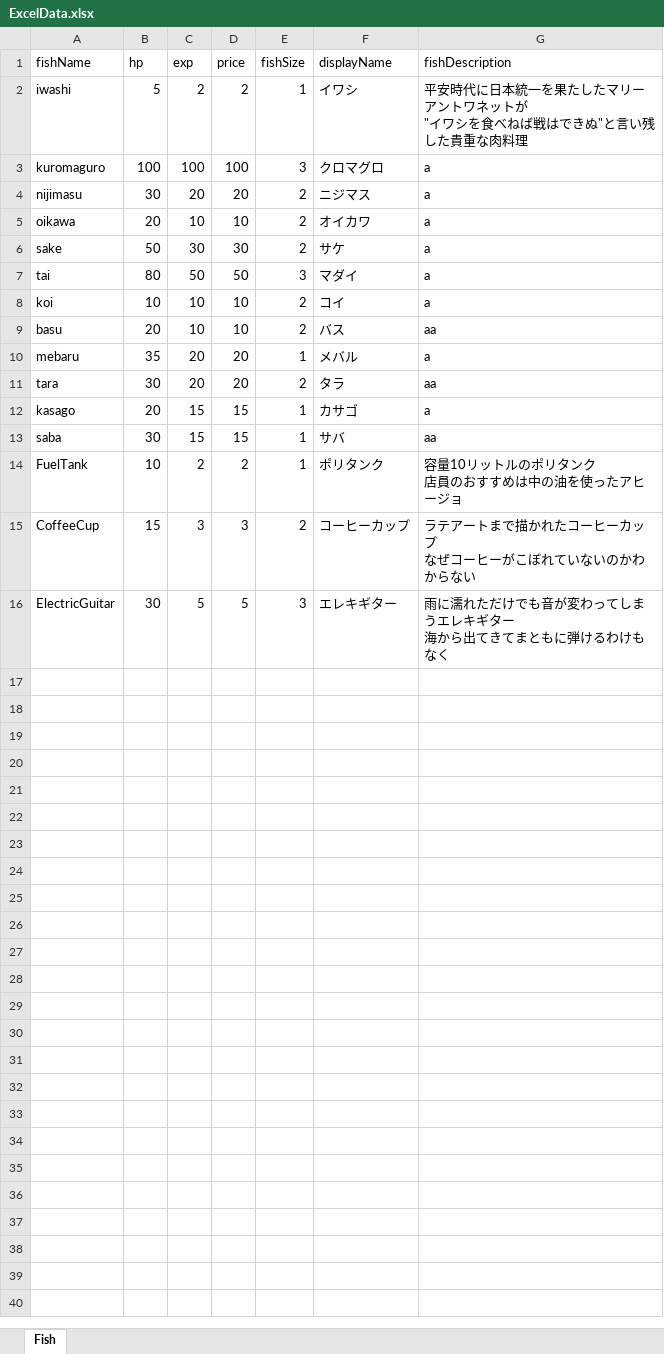
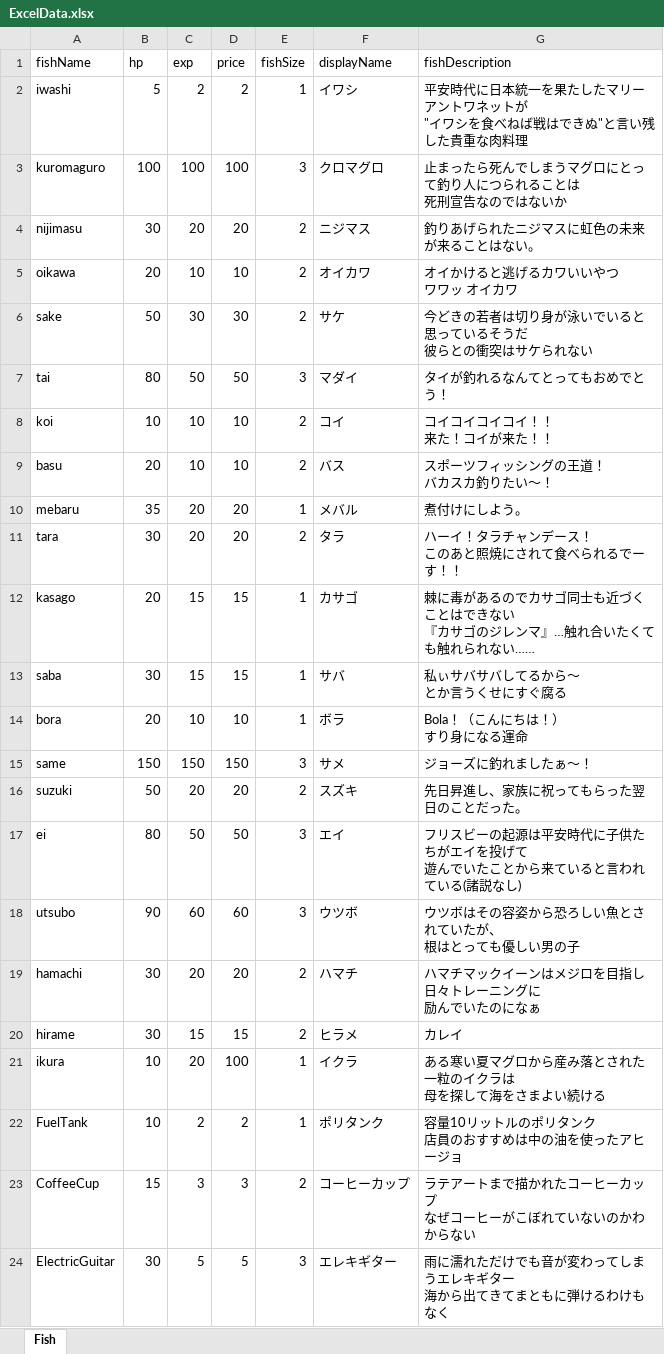
Before and after one commit to otkwork/free-sea, an Excel workbook: Assets/Excel/ExcelData.xlsx, sheet Fish, drawn as a sheet; values as stored, in another font and other column widths than the file's, no borders; ↵ is a line break in a cell; the diff names each change by its address in the sheet, - before the commit and + after, or states it on an @@ line.

```diff
--- a/Assets/Excel/ExcelData.xlsx (sheet Fish)
+++ b/Assets/Excel/ExcelData.xlsx (sheet Fish)
-G3 (fishDescription): a
+G3 (fishDescription): 止まったら死んでしまうマグロにとって釣り人につられることは ↵ 死刑宣告なのではないか
-G4 (fishDescription): a
+G4 (fishDescription): 釣りあげられたニジマスに虹色の未来が来ることはない。
-G5 (fishDescription): a
+G5 (fishDescription): オイかけると逃げるカワいいやつ ↵ ワワッ オイカワ
-G6 (fishDescription): a
+G6 (fishDescription): 今どきの若者は切り身が泳いでいると思っているそうだ ↵ 彼らとの衝突はサケられない
-G7 (fishDescription): a
+G7 (fishDescription): タイが釣れるなんてとってもおめでとう！
-G8 (fishDescription): a
+G8 (fishDescription): コイコイコイコイ！！ ↵ 来た！コイが来た！！
-G9 (fishDescription): aa
+G9 (fishDescription): スポーツフィッシングの王道！ ↵ バカスカ釣りたい～！
-G10 (fishDescription): a
+G10 (fishDescription): 煮付けにしよう。
-G11 (fishDescription): aa
+G11 (fishDescription): ハーイ！タラチャンデース！ ↵ このあと照焼にされて食べられるでーす！！
-G12 (fishDescription): a
+G12 (fishDescription): 棘に毒があるのでカサゴ同士も近づくことはできない ↵ 『カサゴのジレンマ』…触れ合いたくても触れられない……
-G13 (fishDescription): aa
+G13 (fishDescription): 私ぃサバサバしてるから～ ↵ とか言うくせにすぐ腐る
+row 14: bora | 20 | 10 | 10 | 1 | ボラ | Bola！（こんにちは！） ↵ すり身になる運命
+row 15: same | 150 | 150 | 150 | 3 | サメ | ジョーズに釣れましたぁ～！
+row 16: suzuki | 50 | 20 | 20 | 2 | スズキ | 先日昇進し、家族に祝ってもらった翌日のことだった。
+row 17: ei | 80 | 50 | 50 | 3 | エイ | フリスビーの起源は平安時代に子供たちがエイを投げて ↵ 遊んでいたことから来ていると言われている(諸説なし)
+row 18: utsubo | 90 | 60 | 60 | 3 | ウツボ | ウツボはその容姿から恐ろしい魚とされていたが、 ↵ 根はとっても優しい男の子
+row 19: hamachi | 30 | 20 | 20 | 2 | ハマチ | ハマチマックイーンはメジロを目指し日々トレーニングに ↵ 励んでいたのになぁ
+row 20: hirame | 30 | 15 | 15 | 2 | ヒラメ | カレイ
+row 21: ikura | 10 | 20 | 100 | 1 | イクラ | ある寒い夏マグロから産み落とされた一粒のイクラは ↵ 母を探して海をさまよい続ける
```
Also changed, not shown: 20 other files.
